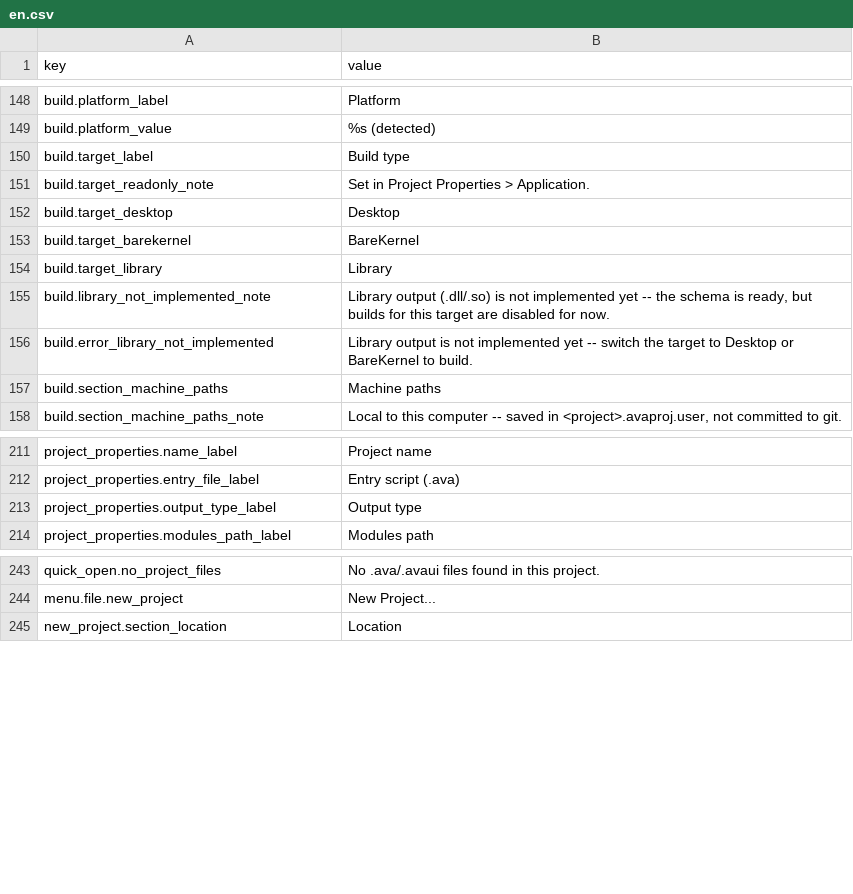
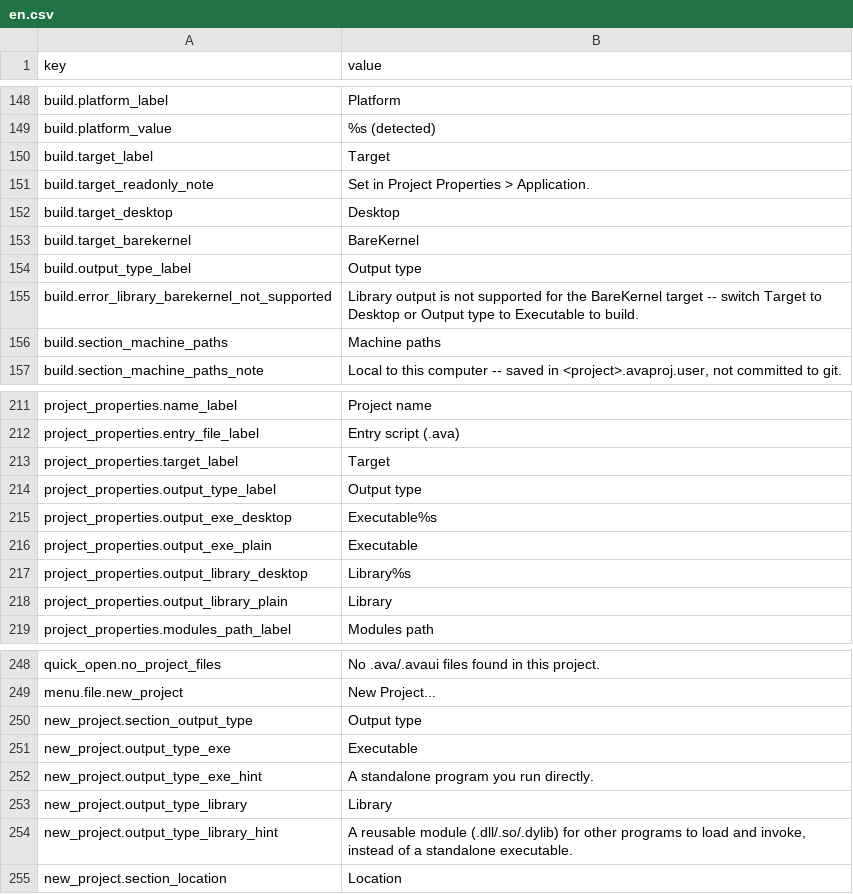
Before and after one commit to avalontm/avalang, a CSV file: runtime/avastudio/data/langs/en.csv, drawn as a sheet; only a part is shown, gaps mark what is left out; the diff covers the shown part only.

```diff
--- a/runtime/avastudio/data/langs/en.csv
+++ b/runtime/avastudio/data/langs/en.csv
@@ -149,3 +149,3 @@ build.platform_label,Platform
 build.platform_value,"%s (detected)"
-build.target_label,Build type
+build.target_label,Target
 build.target_readonly_note,"Set in Project Properties > Application."
@@ -153,5 +153,4 @@ build.target_desktop,Desktop
 build.target_barekernel,BareKernel
-build.target_library,Library
-build.library_not_implemented_note,"Library output (.dll/.so) is not implemented yet -- the schema is ready, but builds for this target are disabled for now."
-build.error_library_not_implemented,"Library output is not implemented yet -- switch the target to Desktop or BareKernel to build."
+build.output_type_label,Output type
+build.error_library_barekernel_not_supported,"Library output is not supported for the BareKernel target -- switch Target to Desktop or Output type to Executable to build."
 build.section_machine_paths,Machine paths
@@ -212,3 +212,8 @@ project_properties.name_label,Project name
 project_properties.entry_file_label,"Entry script (.ava)"
+project_properties.target_label,Target
 project_properties.output_type_label,Output type
+project_properties.output_exe_desktop,Executable%s
+project_properties.output_exe_plain,Executable
+project_properties.output_library_desktop,Library%s
+project_properties.output_library_plain,Library
 project_properties.modules_path_label,Modules path
@@ -244,2 +249,7 @@ quick_open.no_project_files,No .ava/.avaui files found in this project.
 menu.file.new_project,New Project...
+new_project.section_output_type,Output type
+new_project.output_type_exe,Executable
+new_project.output_type_exe_hint,A standalone program you run directly.
+new_project.output_type_library,Library
+new_project.output_type_library_hint,"A reusable module (.dll/.so/.dylib) for other programs to load and invoke, instead of a standalone executable."
 new_project.section_location,Location
```
Also changed, not shown: 1 added row elsewhere in this file, runtime/avastudio/data/langs/es.csv, 54 other files.
